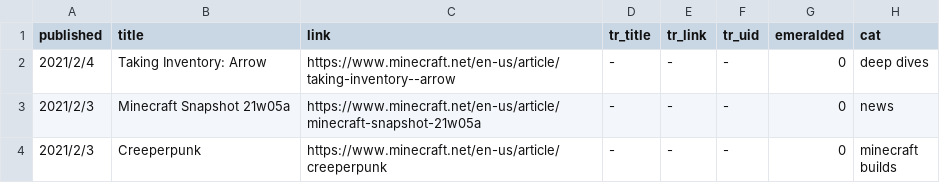
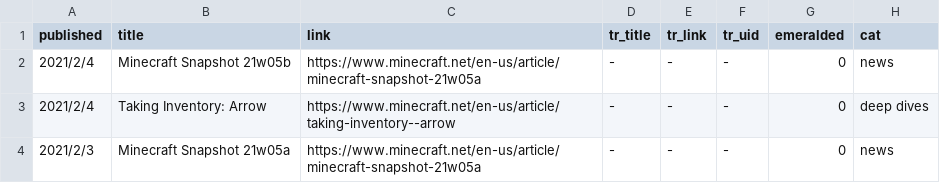
Before and after one commit to SPXFellow/minecraft.net-translations, a CSV file: rawtable.csv, drawn as a sheet; only a part is shown; the shorter side is filled out with more unchanged rows.

```diff
--- a/rawtable.csv
+++ b/rawtable.csv
@@ -1,2 +1,3 @@
 published,title,link,tr_title,tr_link,tr_uid,emeralded,cat
+2021/2/4,Minecraft Snapshot 21w05b,https://www.minecraft.net/en-us/article/minecraft-snapshot-21w05a,-,-,-,0,news
 2021/2/4,Taking Inventory: Arrow,https://www.minecraft.net/en-us/article/taking-inventory--arrow,-,-,-,0,deep dives
```
